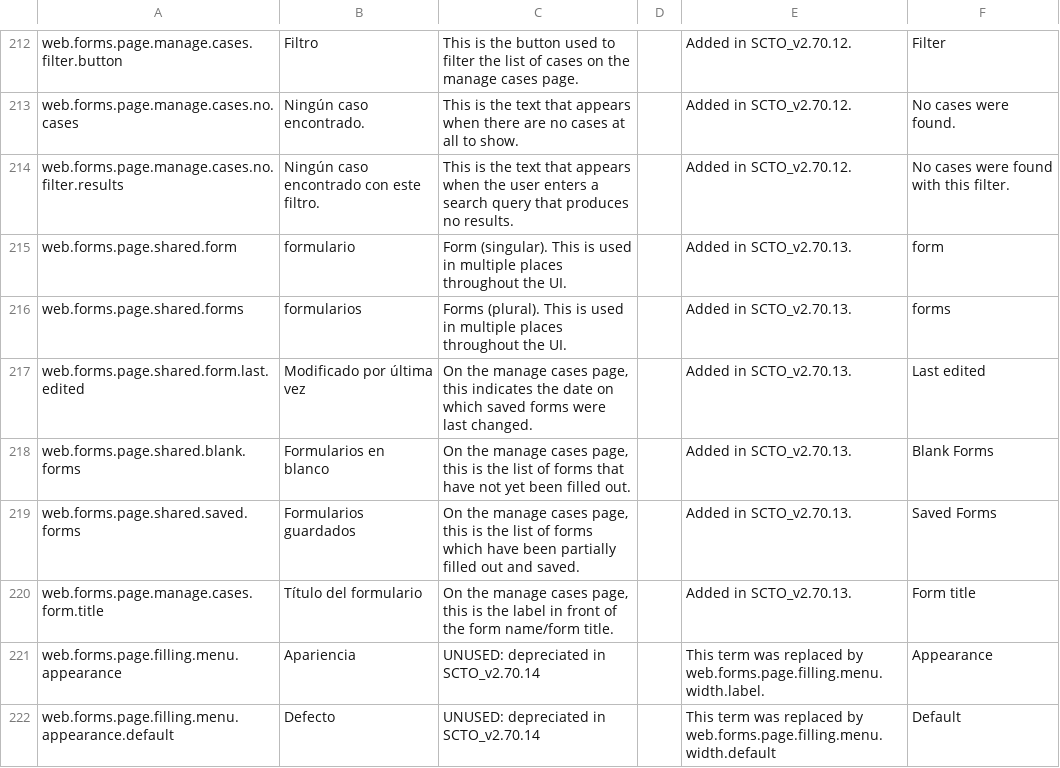
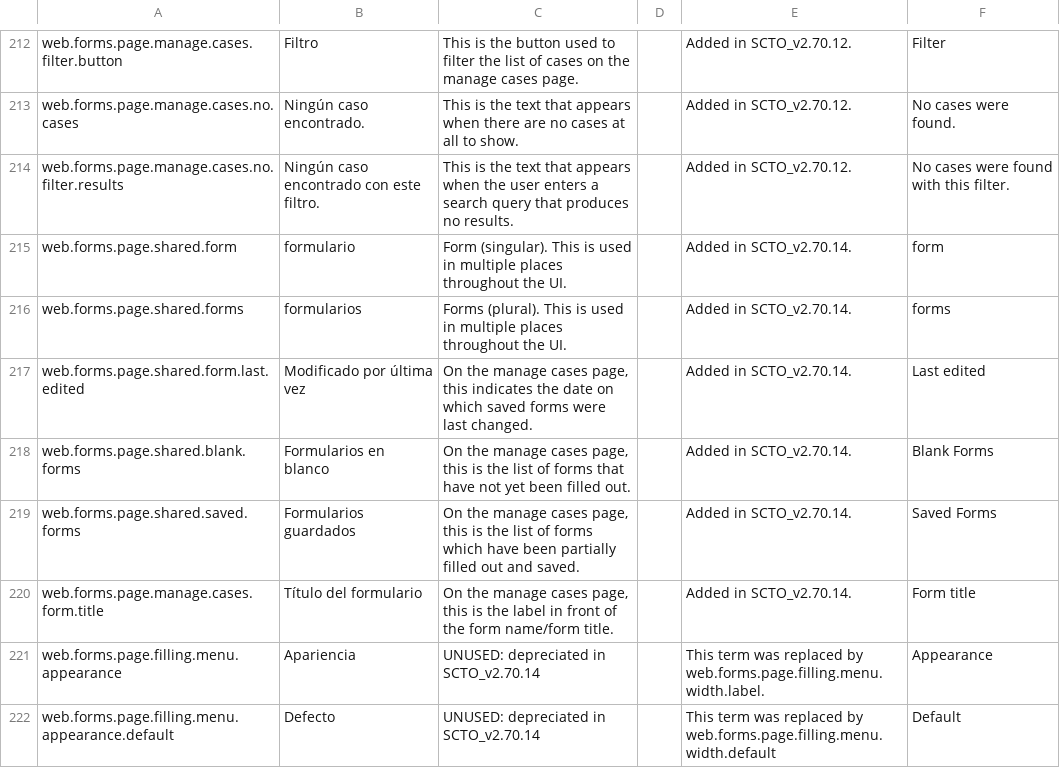
Before and after one commit to surveycto/translation-tables, a CSV file: webforms/scto-webforms-spanish.csv, drawn as a sheet; only a part is shown, gaps mark what is left out.

```diff
--- a/webforms/scto-webforms-spanish.csv
+++ b/webforms/scto-webforms-spanish.csv
@@ -214,8 +214,8 @@ web.forms.page.manage.cases.no.cases,"Ningún caso encontrado.","This is the tex
 web.forms.page.manage.cases.no.filter.results,"Ningún caso encontrado con este filtro.","This is the text that appears when the user enters a search query that produces no results.",,"Added in SCTO_v2.70.12.","No cases were found with this filter."
-web.forms.page.shared.form,formulario,"Form (singular). This is used in multiple places throughout the UI.",,"Added in SCTO_v2.70.13.",form
-web.forms.page.shared.forms,formularios,"Forms (plural). This is used in multiple places throughout the UI.",,"Added in SCTO_v2.70.13.",forms
-web.forms.page.shared.form.last.edited,"Modificado por última vez","On the manage cases page, this indicates the date on which saved forms were last changed.",,"Added in SCTO_v2.70.13.","Last edited"
-web.forms.page.shared.blank.forms,"Formularios en blanco","On the manage cases page, this is the list of forms that have not yet been filled out.",,"Added in SCTO_v2.70.13.","Blank Forms"
-web.forms.page.shared.saved.forms,"Formularios guardados","On the manage cases page, this is the list of forms which have been partially filled out and saved.",,"Added in SCTO_v2.70.13.","Saved Forms"
-web.forms.page.manage.cases.form.title,"Título del formulario","On the manage cases page, this is the label in front of the form name/form title.",,"Added in SCTO_v2.70.13.","Form title"
+web.forms.page.shared.form,formulario,"Form (singular). This is used in multiple places throughout the UI.",,"Added in SCTO_v2.70.14.",form
+web.forms.page.shared.forms,formularios,"Forms (plural). This is used in multiple places throughout the UI.",,"Added in SCTO_v2.70.14.",forms
+web.forms.page.shared.form.last.edited,"Modificado por última vez","On the manage cases page, this indicates the date on which saved forms were last changed.",,"Added in SCTO_v2.70.14.","Last edited"
+web.forms.page.shared.blank.forms,"Formularios en blanco","On the manage cases page, this is the list of forms that have not yet been filled out.",,"Added in SCTO_v2.70.14.","Blank Forms"
+web.forms.page.shared.saved.forms,"Formularios guardados","On the manage cases page, this is the list of forms which have been partially filled out and saved.",,"Added in SCTO_v2.70.14.","Saved Forms"
+web.forms.page.manage.cases.form.title,"Título del formulario","On the manage cases page, this is the label in front of the form name/form title.",,"Added in SCTO_v2.70.14.","Form title"
 web.forms.page.filling.menu.appearance,Apariencia,"UNUSED: depreciated in SCTO_v2.70.14",,"This term was replaced by web.forms.page.filling.menu.width.label.",Appearance
```
Also changed, not shown: webforms/scto-webforms-french.csv.
